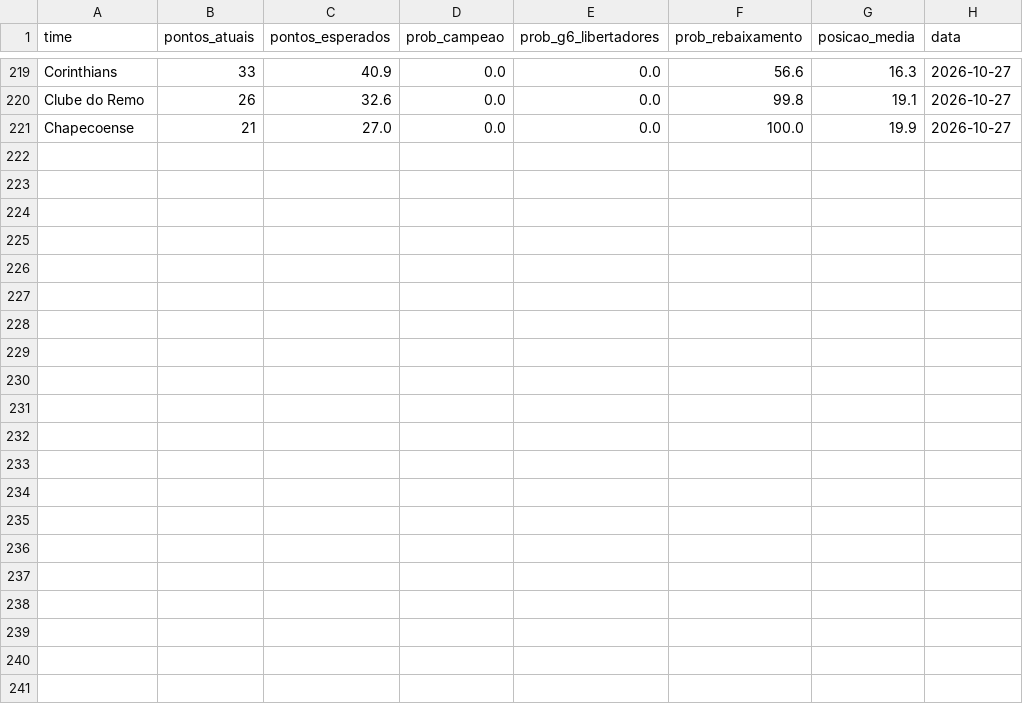
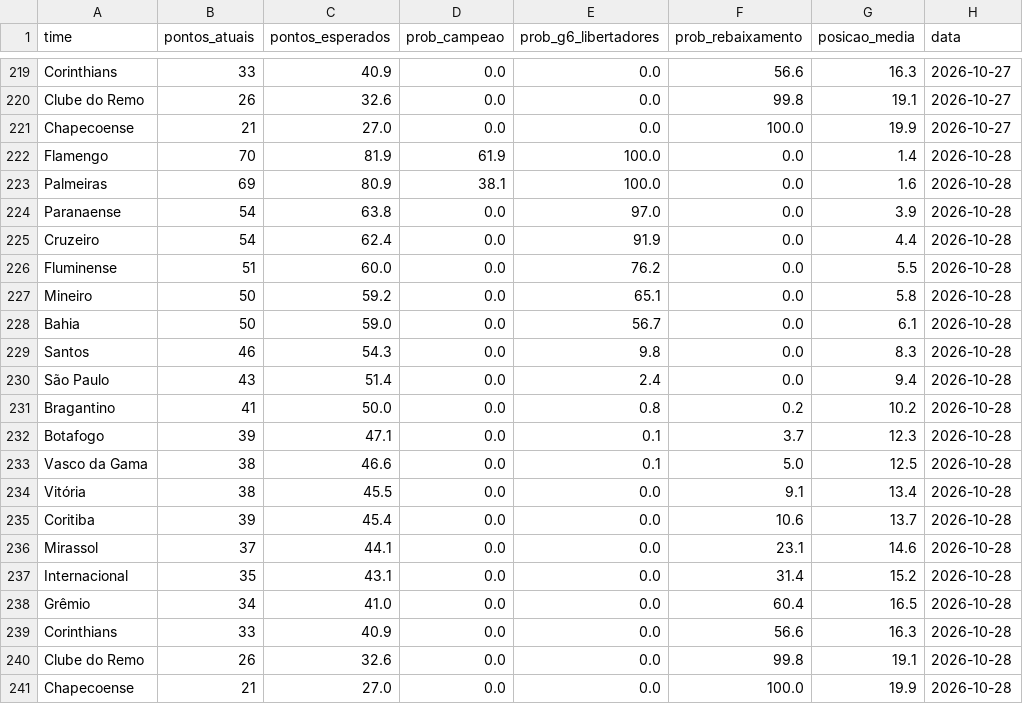
Before and after one commit to saulo445/brasileirao-tracker, a CSV file: data/historico_probabilidades.csv, drawn as a sheet; only a part is shown, gaps mark what is left out; the diff names each change by its address in the sheet, - before the commit and + after, or states it on an @@ line.

```diff
--- a/data/historico_probabilidades.csv
+++ b/data/historico_probabilidades.csv
+row 222: Flamengo | 70 | 81.9 | 61.9 | 100.0 | 0.0 | 1.4 | 2026-10-28
+row 223: Palmeiras | 69 | 80.9 | 38.1 | 100.0 | 0.0 | 1.6 | 2026-10-28
+row 224: Paranaense | 54 | 63.8 | 0.0 | 97.0 | 0.0 | 3.9 | 2026-10-28
+row 225: Cruzeiro | 54 | 62.4 | 0.0 | 91.9 | 0.0 | 4.4 | 2026-10-28
+row 226: Fluminense | 51 | 60.0 | 0.0 | 76.2 | 0.0 | 5.5 | 2026-10-28
+row 227: Mineiro | 50 | 59.2 | 0.0 | 65.1 | 0.0 | 5.8 | 2026-10-28
+row 228: Bahia | 50 | 59.0 | 0.0 | 56.7 | 0.0 | 6.1 | 2026-10-28
+row 229: Santos | 46 | 54.3 | 0.0 | 9.8 | 0.0 | 8.3 | 2026-10-28
+row 230: São Paulo | 43 | 51.4 | 0.0 | 2.4 | 0.0 | 9.4 | 2026-10-28
+row 231: Bragantino | 41 | 50.0 | 0.0 | 0.8 | 0.2 | 10.2 | 2026-10-28
+row 232: Botafogo | 39 | 47.1 | 0.0 | 0.1 | 3.7 | 12.3 | 2026-10-28
+row 233: Vasco da Gama | 38 | 46.6 | 0.0 | 0.1 | 5.0 | 12.5 | 2026-10-28
+row 234: Vitória | 38 | 45.5 | 0.0 | 0.0 | 9.1 | 13.4 | 2026-10-28
+row 235: Coritiba | 39 | 45.4 | 0.0 | 0.0 | 10.6 | 13.7 | 2026-10-28
+row 236: Mirassol | 37 | 44.1 | 0.0 | 0.0 | 23.1 | 14.6 | 2026-10-28
+row 237: Internacional | 35 | 43.1 | 0.0 | 0.0 | 31.4 | 15.2 | 2026-10-28
+row 238: Grêmio | 34 | 41.0 | 0.0 | 0.0 | 60.4 | 16.5 | 2026-10-28
+row 239: Corinthians | 33 | 40.9 | 0.0 | 0.0 | 56.6 | 16.3 | 2026-10-28
+row 240: Clube do Remo | 26 | 32.6 | 0.0 | 0.0 | 99.8 | 19.1 | 2026-10-28
+row 241: Chapecoense | 21 | 27.0 | 0.0 | 0.0 | 100.0 | 19.9 | 2026-10-28
```
